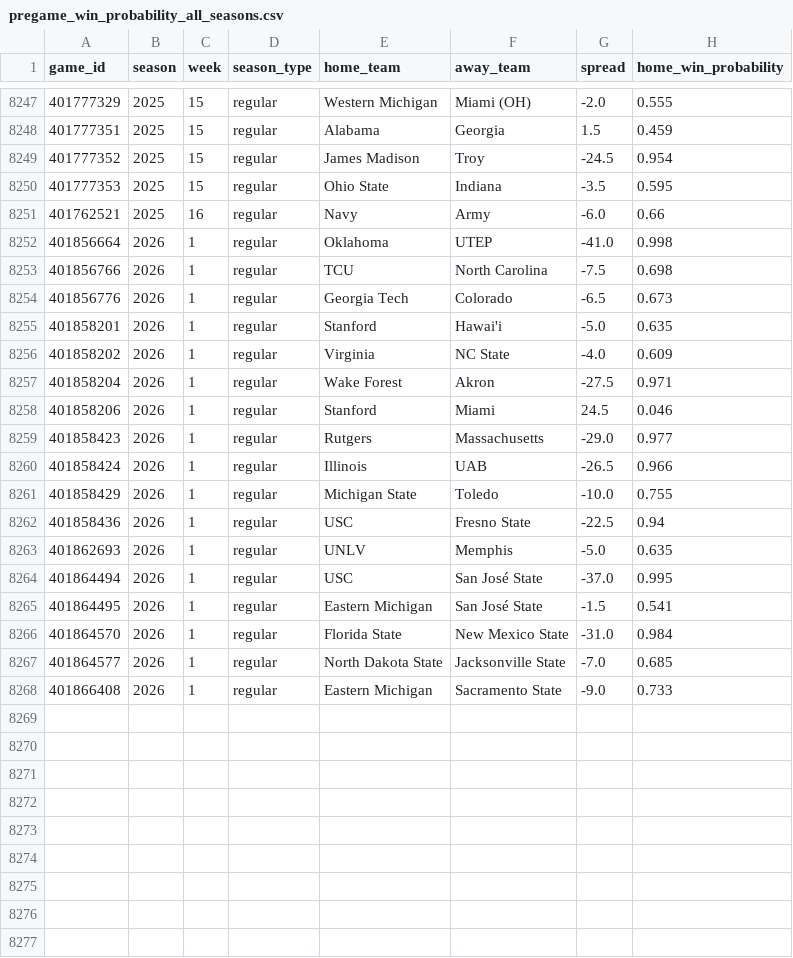
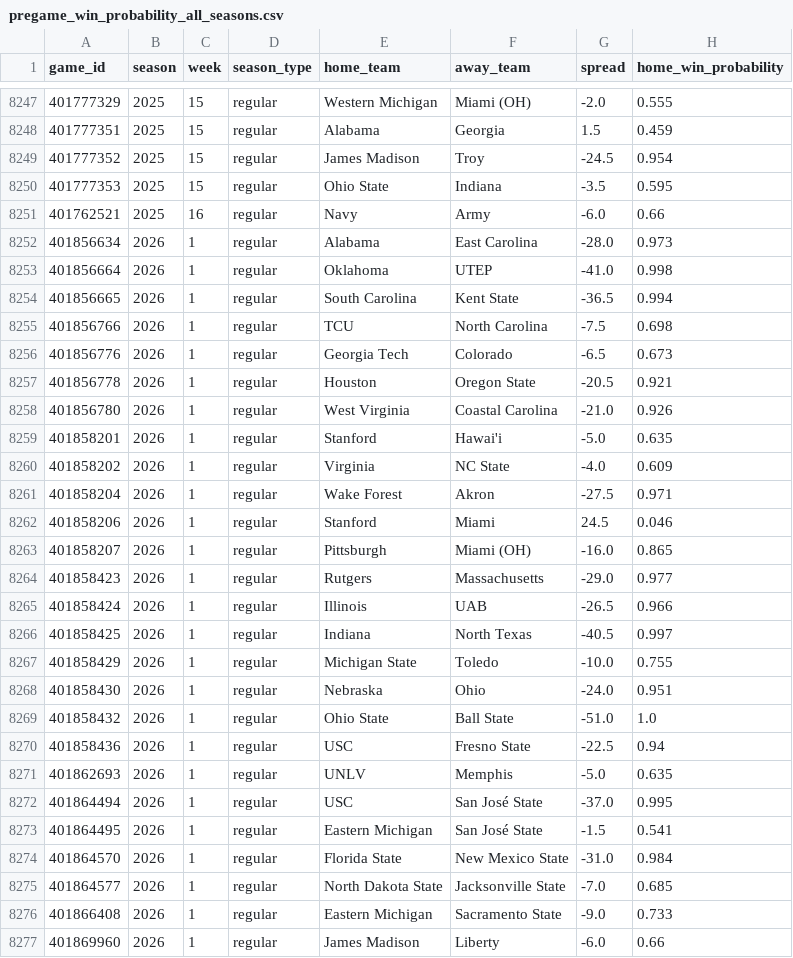
Before and after one commit to quesohusker/cv19, a CSV file: data/cfbd/master/pregame_win_probability_all_seasons.csv, drawn as a sheet; only a part is shown, gaps mark what is left out; the diff names each change by its address in the sheet, - before the commit and + after, or states it on an @@ line.

```diff
--- a/data/cfbd/master/pregame_win_probability_all_seasons.csv
+++ b/data/cfbd/master/pregame_win_probability_all_seasons.csv
+row 8252: 401856634 | 2026 | 1 | regular | Alabama | East Carolina | -28.0 | 0.973
+row 8254: 401856665 | 2026 | 1 | regular | South Carolina | Kent State | -36.5 | 0.994
+row 8257: 401856778 | 2026 | 1 | regular | Houston | Oregon State | -20.5 | 0.921
+row 8258: 401856780 | 2026 | 1 | regular | West Virginia | Coastal Carolina | -21.0 | 0.926
+row 8263: 401858207 | 2026 | 1 | regular | Pittsburgh | Miami (OH) | -16.0 | 0.865
+row 8266: 401858425 | 2026 | 1 | regular | Indiana | North Texas | -40.5 | 0.997
+row 8268: 401858430 | 2026 | 1 | regular | Nebraska | Ohio | -24.0 | 0.951
+row 8269: 401858432 | 2026 | 1 | regular | Ohio State | Ball State | -51.0 | 1.0
+row 8277: 401869960 | 2026 | 1 | regular | James Madison | Liberty | -6.0 | 0.66
```
Also changed, not shown: data/cfbd/predictions/in_game_wp_2026.csv, data/cfbd/predictions/margin_predictor_2026.csv, 5 other files.
